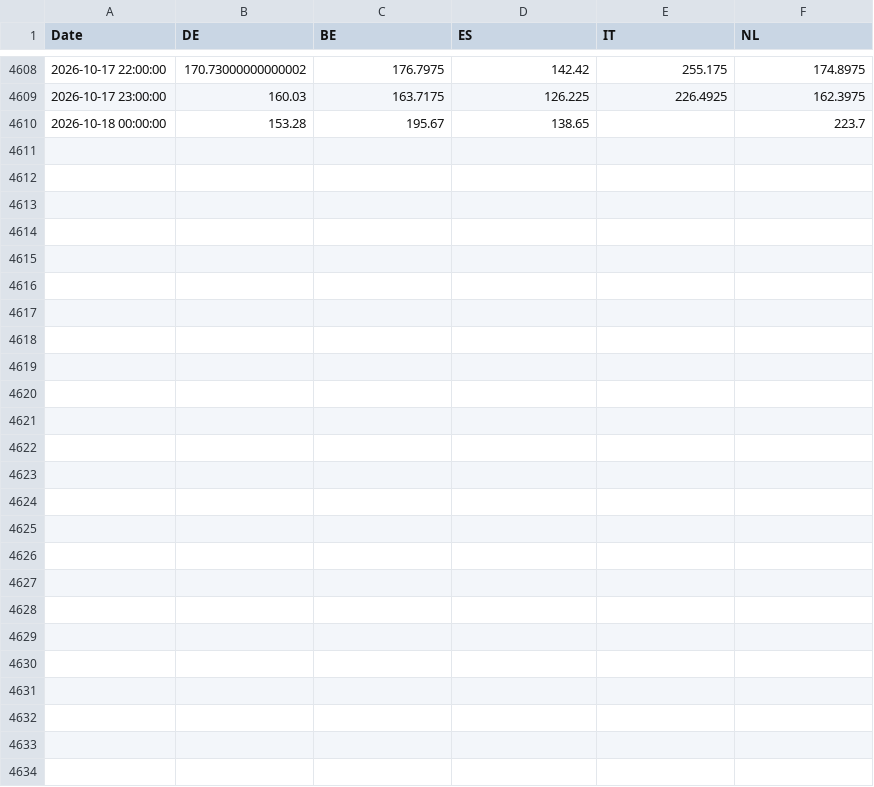
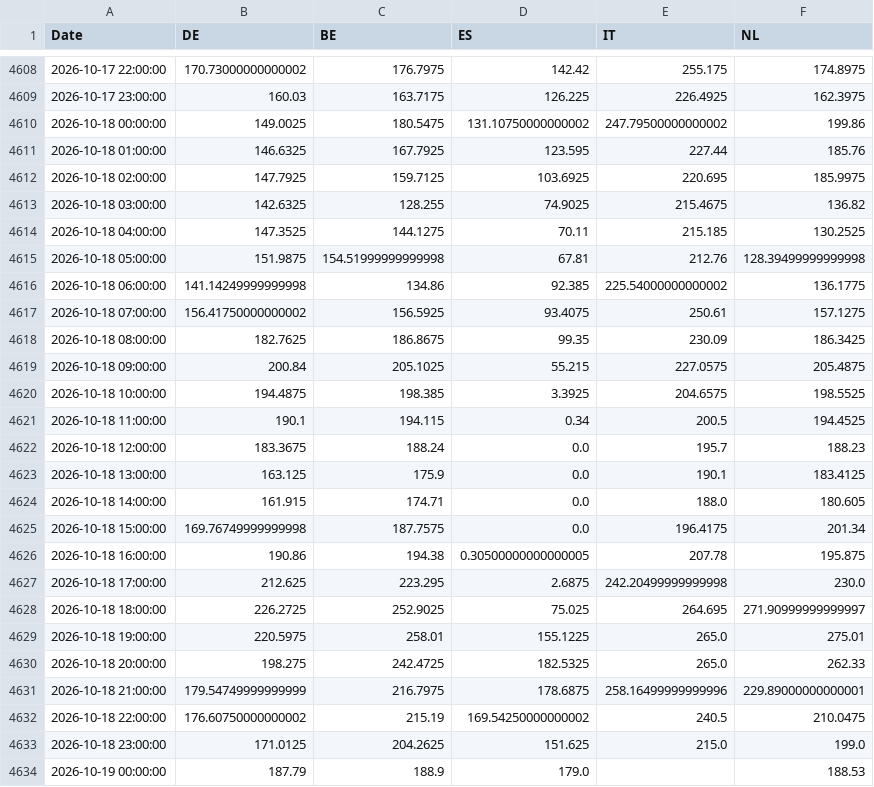
Before and after one commit to TomSRemy/PPA-Dashboard, a CSV file: ppa_dashboard/data/xborder_da_prices.csv, drawn as a sheet; only a part is shown, gaps mark what is left out; the diff covers the shown part only.

```diff
--- a/ppa_dashboard/data/xborder_da_prices.csv
+++ b/ppa_dashboard/data/xborder_da_prices.csv
@@ -4609,2 +4609,26 @@ Date,DE,BE,ES,IT,NL
 2026-10-17 23:00:00,160.03,163.7175,126.225,226.4925,162.3975
-2026-10-18 00:00:00,153.28,195.67,138.65,,223.7
+2026-10-18 00:00:00,149.0025,180.5475,131.10750000000002,247.79500000000002,199.86
+2026-10-18 01:00:00,146.6325,167.7925,123.595,227.44,185.76
+2026-10-18 02:00:00,147.7925,159.7125,103.6925,220.695,185.9975
+2026-10-18 03:00:00,142.6325,128.255,74.9025,215.4675,136.82
+2026-10-18 04:00:00,147.3525,144.1275,70.11,215.185,130.2525
+2026-10-18 05:00:00,151.9875,154.51999999999998,67.81,212.76,128.39499999999998
+2026-10-18 06:00:00,141.14249999999998,134.86,92.385,225.54000000000002,136.1775
+2026-10-18 07:00:00,156.41750000000002,156.5925,93.4075,250.61,157.1275
+2026-10-18 08:00:00,182.7625,186.8675,99.35,230.09,186.3425
+2026-10-18 09:00:00,200.84,205.1025,55.215,227.0575,205.4875
+2026-10-18 10:00:00,194.4875,198.385,3.3925,204.6575,198.5525
+2026-10-18 11:00:00,190.1,194.115,0.34,200.5,194.4525
+2026-10-18 12:00:00,183.3675,188.24,0.0,195.7,188.23
+2026-10-18 13:00:00,163.125,175.9,0.0,190.1,183.4125
+2026-10-18 14:00:00,161.915,174.71,0.0,188.0,180.605
+2026-10-18 15:00:00,169.76749999999998,187.7575,0.0,196.4175,201.34
+2026-10-18 16:00:00,190.86,194.38,0.30500000000000005,207.78,195.875
+2026-10-18 17:00:00,212.625,223.295,2.6875,242.20499999999998,230.0
+2026-10-18 18:00:00,226.2725,252.9025,75.025,264.695,271.90999999999997
+2026-10-18 19:00:00,220.5975,258.01,155.1225,265.0,275.01
+2026-10-18 20:00:00,198.275,242.4725,182.5325,265.0,262.33
+2026-10-18 21:00:00,179.54749999999999,216.7975,178.6875,258.16499999999996,229.89000000000001
+2026-10-18 22:00:00,176.60750000000002,215.19,169.54250000000002,240.5,210.0475
+2026-10-18 23:00:00,171.0125,204.2625,151.625,215.0,199.0
+2026-10-19 00:00:00,187.79,188.9,179.0,,188.53
```
Also changed, not shown: 11 edited cells elsewhere in this file, ppa_dashboard/data/fcr_prices.csv.
